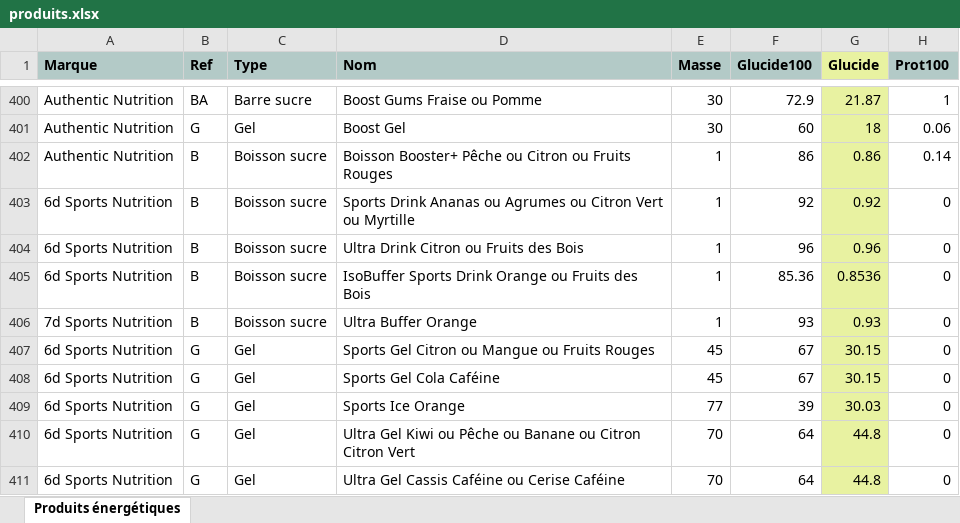
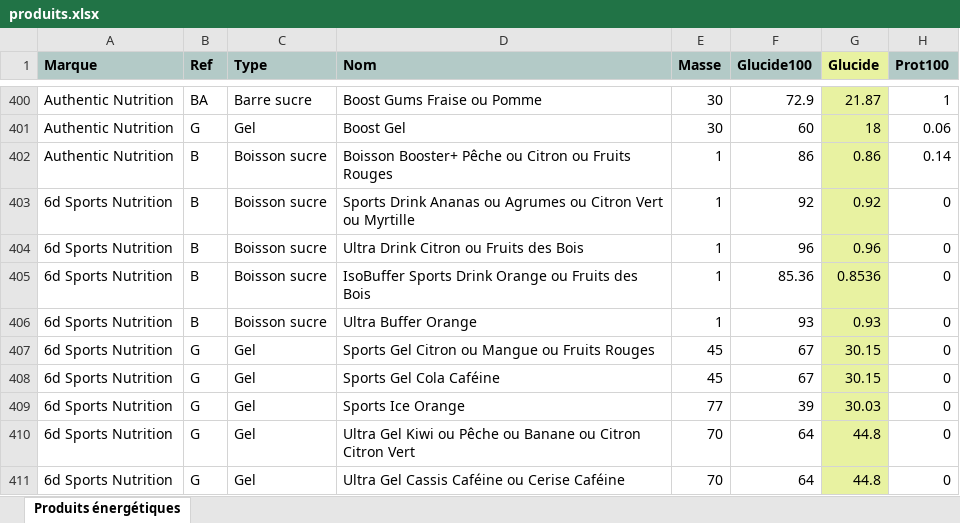
Before and after one commit to RunBooster/RunBoosterComparateur, an Excel workbook: produits.xlsx, sheet Produits énergétiques, drawn as a sheet; only a part is shown, gaps mark what is left out; values as stored, in another font and other column widths than the file's, no borders; the diff names each change by its address in the sheet, - before the commit and + after, or states it on an @@ line.

Commit message:
Add files via upload

```diff
--- a/produits.xlsx (sheet Produits énergétiques)
+++ b/produits.xlsx (sheet Produits énergétiques)
-A406 (Marque): 7d Sports Nutrition
+A406 (Marque): 6d Sports Nutrition
```
